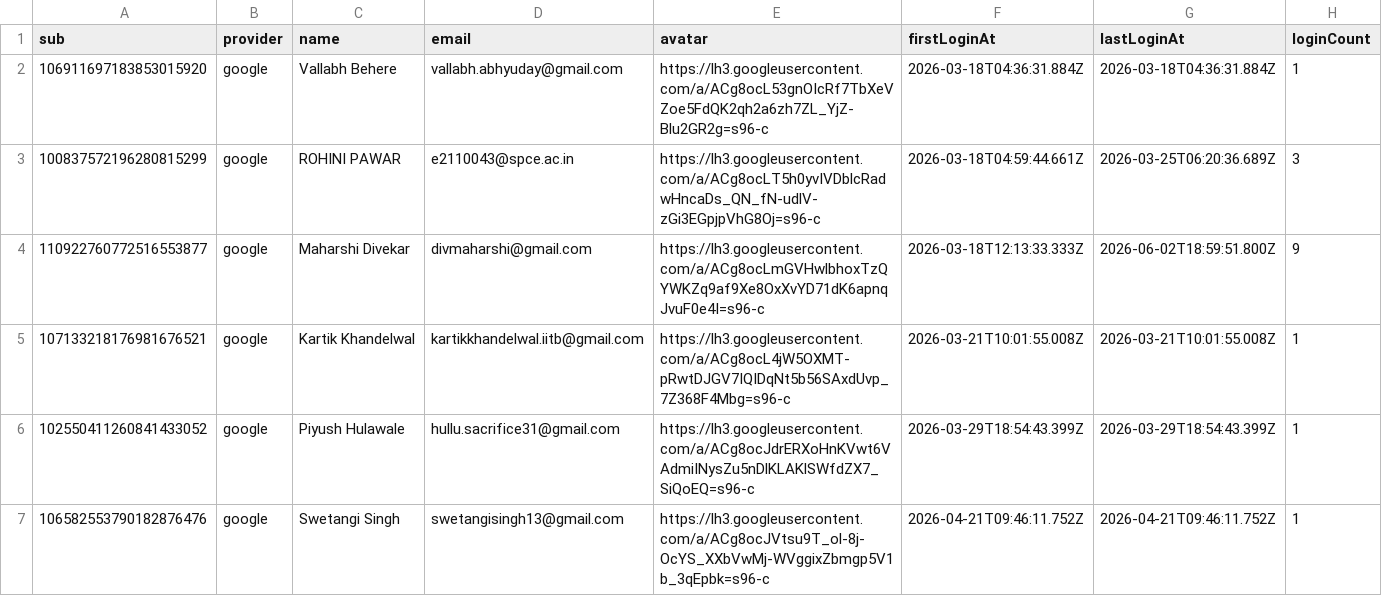
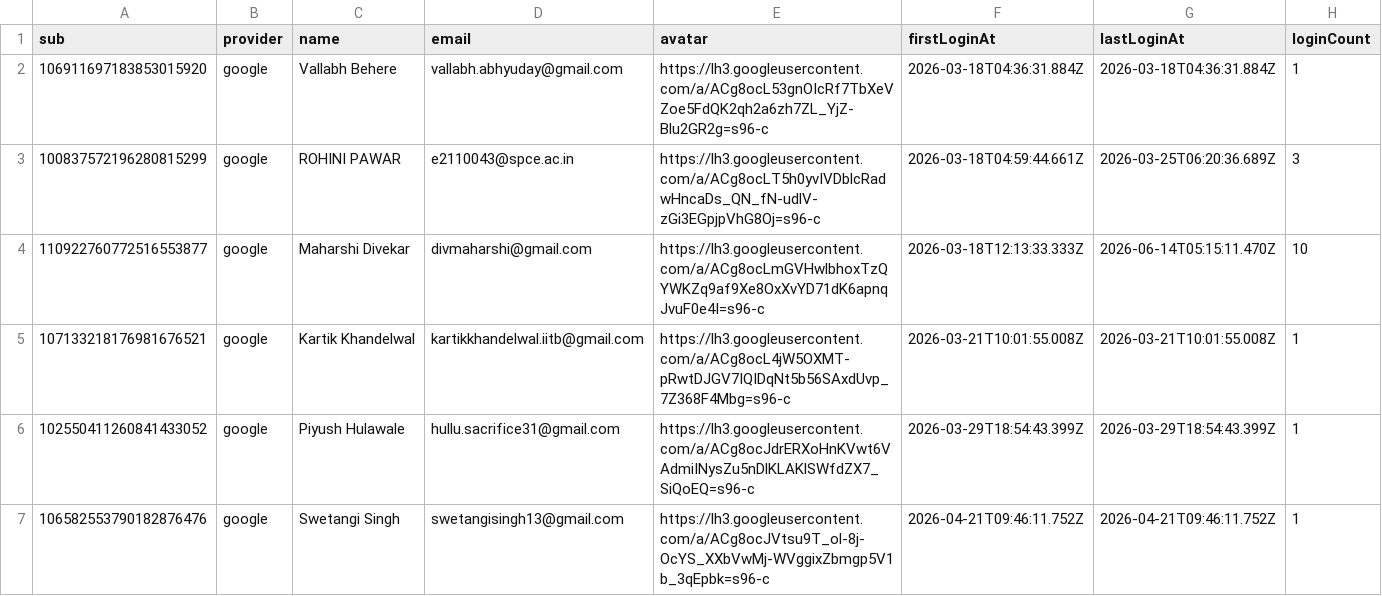
Before and after one commit to Vekar12/linkit-storage, a CSV file: users/users.csv, drawn as a sheet.

Commit message:
chore: update user 110922760772516553877

```diff
--- a/users/users.csv
+++ b/users/users.csv
@@ -3,3 +3,3 @@ sub,provider,name,email,avatar,firstLoginAt,lastLoginAt,loginCount
 100837572196280815299,google,ROHINI PAWAR,e2110043@spce.ac.in,https://lh3.googleusercontent.com/a/ACg8ocLT5h0yvIVDblcRadwHncaDs_QN_fN-udlV-zGi3EGpjpVhG8Oj=s96-c,2026-03-18T04:59:44.661Z,2026-03-25T06:20:36.689Z,3
-110922760772516553877,google,Maharshi Divekar,divmaharshi@gmail.com,https://lh3.googleusercontent.com/a/ACg8ocLmGVHwlbhoxTzQYWKZq9af9Xe8OxXvYD71dK6apnqJvuF0e4I=s96-c,2026-03-18T12:13:33.333Z,2026-06-02T18:59:51.800Z,9
+110922760772516553877,google,Maharshi Divekar,divmaharshi@gmail.com,https://lh3.googleusercontent.com/a/ACg8ocLmGVHwlbhoxTzQYWKZq9af9Xe8OxXvYD71dK6apnqJvuF0e4I=s96-c,2026-03-18T12:13:33.333Z,2026-06-14T05:15:11.470Z,10
 107133218176981676521,google,Kartik Khandelwal,kartikkhandelwal.iitb@gmail.com,https://lh3.googleusercontent.com/a/ACg8ocL4jW5OXMT-pRwtDJGV7IQIDqNt5b56SAxdUvp_7Z368F4Mbg=s96-c,2026-03-21T10:01:55.008Z,2026-03-21T10:01:55.008Z,1
```
